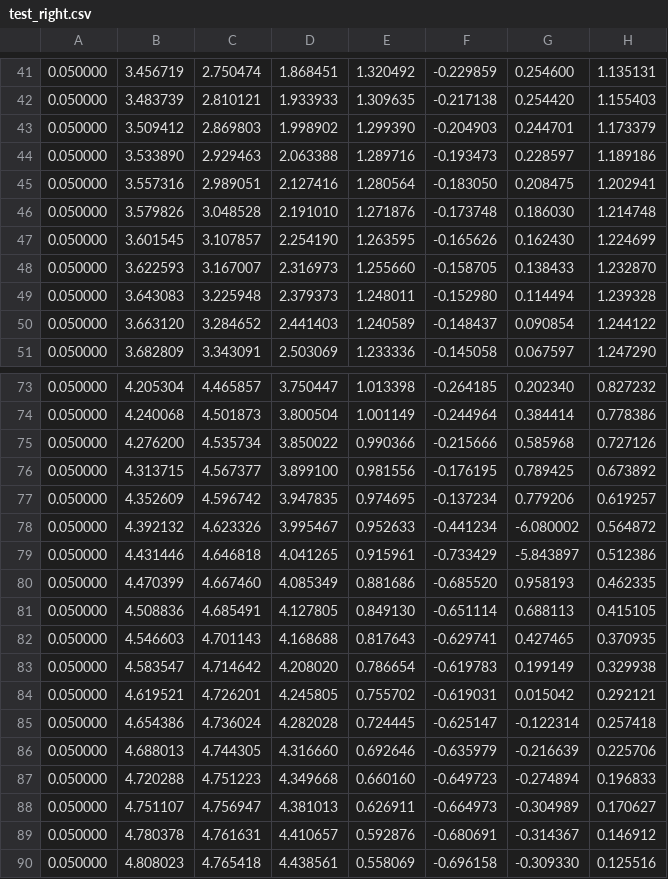
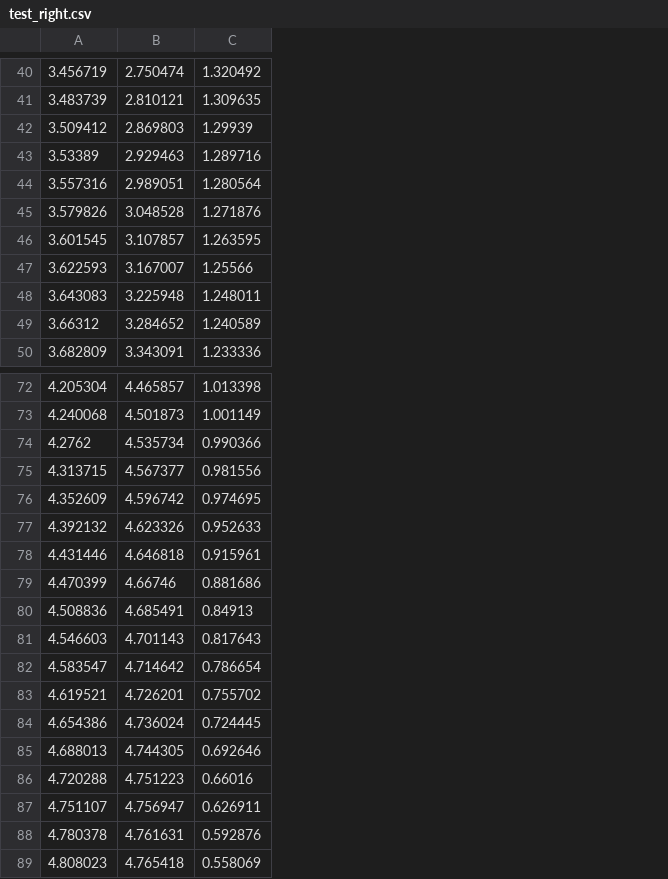
Before and after one commit to icrobotics-team5584/frc, a CSV file: software/cpp/PurePursuit/purePursuit/examplePaths/test_right.csv, drawn as a sheet; only a part is shown, gaps mark what is left out; removed rows and columns are numbered as before the commit, all else as after; the diff covers the shown part only; the diff names each change by its address in the sheet, - before the commit and + after, or states it on an @@ line.

```diff
--- a/software/cpp/PurePursuit/purePursuit/examplePaths/test_right.csv
+++ b/software/cpp/PurePursuit/purePursuit/examplePaths/test_right.csv
-column A, rows 41-51: all 0.050000; rows 73-90: all 0.050000
-column D, rows 41-51: 1.868451 | 1.933933 | 1.998902 | 2.063388 | 2.127416 | 2.191010 | 2.254190 | 2.316973 | 2.379373 | 2.441403 | 2.503069; rows 73-90: 3.750447 | 3.800504 | 3.850022 | 3.899100 | 3.947835 | 3.995467 | 4.041265 | 4.085349 | 4.127805 | 4.168688 | 4.208020 | 4.245805 | 4.282028 | 4.316660 | 4.349668 | 4.381013 | 4.410657 | 4.438561
-column F, rows 41-51: -0.229859 | -0.217138 | -0.204903 | -0.193473 | -0.183050 | -0.173748 | -0.165626 | -0.158705 | -0.152980 | -0.148437 | -0.145058; rows 73-90: -0.264185 | -0.244964 | -0.215666 | -0.176195 | -0.137234 | -0.441234 | -0.733429 | -0.685520 | -0.651114 | -0.629741 | -0.619783 | -0.619031 | -0.625147 | -0.635979 | -0.649723 | -0.664973 | -0.680691 | -0.696158
-column G, rows 41-51: 0.254600 | 0.254420 | 0.244701 | 0.228597 | 0.208475 | 0.186030 | 0.162430 | 0.138433 | 0.114494 | 0.090854 | 0.067597; rows 73-90: 0.202340 | 0.384414 | 0.585968 | 0.789425 | 0.779206 | -6.080002 | -5.843897 | 0.958193 | 0.688113 | 0.427465 | 0.199149 | 0.015042 | -0.122314 | -0.216639 | -0.274894 | -0.304989 | -0.314367 | -0.309330
-column H, rows 41-51: 1.135131 | 1.155403 | 1.173379 | 1.189186 | 1.202941 | 1.214748 | 1.224699 | 1.232870 | 1.239328 | 1.244122 | 1.247290; rows 73-90: 0.827232 | 0.778386 | 0.727126 | 0.673892 | 0.619257 | 0.564872 | 0.512386 | 0.462335 | 0.415105 | 0.370935 | 0.329938 | 0.292121 | 0.257418 | 0.225706 | 0.196833 | 0.170627 | 0.146912 | 0.125516
-C42: 1.299390
+C42: 1.29939
-A43: 3.533890
+A43: 3.53389
-C47: 1.255660
+C47: 1.25566
-A49: 3.663120
+A49: 3.66312
-A74: 4.276200
+A74: 4.2762
-B79: 4.667460
+B79: 4.66746
-C80: 0.849130
+C80: 0.84913
-C86: 0.660160
+C86: 0.66016
```
Also changed, not shown: 3 added rows, 4 removed rows and 15 edited cells elsewhere in this file, 5 other files.
